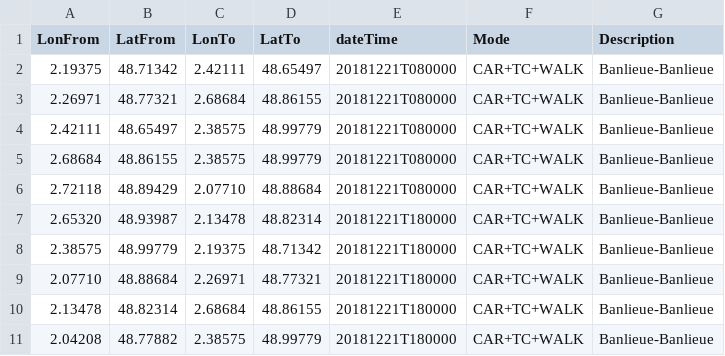
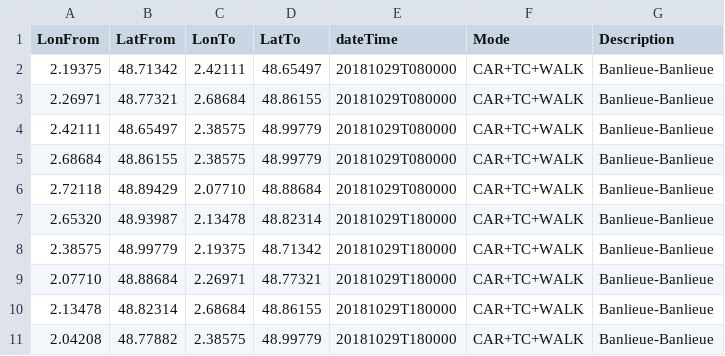
Before and after one commit to AurelienLP/NavitiaRequetor, a CSV file: data/references/requests/requestsBB.csv, drawn as a sheet.

Commit message:
Modifying references and adding SystemXParser

```diff
--- a/data/references/requests/requestsBB.csv
+++ b/data/references/requests/requestsBB.csv
@@ -1,11 +1,11 @@
 LonFrom,LatFrom,LonTo,LatTo,dateTime,Mode,Description
-2.19375,48.71342,2.42111,48.65497,20181221T080000,CAR+TC+WALK,Banlieue-Banlieue
-2.26971,48.77321,2.68684,48.86155,20181221T080000,CAR+TC+WALK,Banlieue-Banlieue
-2.42111,48.65497,2.38575,48.99779,20181221T080000,CAR+TC+WALK,Banlieue-Banlieue
-2.68684,48.86155,2.38575,48.99779,20181221T080000,CAR+TC+WALK,Banlieue-Banlieue
-2.72118,48.89429,2.07710,48.88684,20181221T080000,CAR+TC+WALK,Banlieue-Banlieue
-2.65320,48.93987,2.13478,48.82314,20181221T180000,CAR+TC+WALK,Banlieue-Banlieue
-2.38575,48.99779,2.19375,48.71342,20181221T180000,CAR+TC+WALK,Banlieue-Banlieue
-2.07710,48.88684,2.26971,48.77321,20181221T180000,CAR+TC+WALK,Banlieue-Banlieue
-2.13478,48.82314,2.68684,48.86155,20181221T180000,CAR+TC+WALK,Banlieue-Banlieue
-2.04208,48.77882,2.38575,48.99779,20181221T180000,CAR+TC+WALK,Banlieue-Banlieue
+2.19375,48.71342,2.42111,48.65497,20181029T080000,CAR+TC+WALK,Banlieue-Banlieue
+2.26971,48.77321,2.68684,48.86155,20181029T080000,CAR+TC+WALK,Banlieue-Banlieue
+2.42111,48.65497,2.38575,48.99779,20181029T080000,CAR+TC+WALK,Banlieue-Banlieue
+2.68684,48.86155,2.38575,48.99779,20181029T080000,CAR+TC+WALK,Banlieue-Banlieue
+2.72118,48.89429,2.07710,48.88684,20181029T080000,CAR+TC+WALK,Banlieue-Banlieue
+2.65320,48.93987,2.13478,48.82314,20181029T180000,CAR+TC+WALK,Banlieue-Banlieue
+2.38575,48.99779,2.19375,48.71342,20181029T180000,CAR+TC+WALK,Banlieue-Banlieue
+2.07710,48.88684,2.26971,48.77321,20181029T180000,CAR+TC+WALK,Banlieue-Banlieue
+2.13478,48.82314,2.68684,48.86155,20181029T180000,CAR+TC+WALK,Banlieue-Banlieue
+2.04208,48.77882,2.38575,48.99779,20181029T180000,CAR+TC+WALK,Banlieue-Banlieue
```
Also changed, not shown: 24 other files.
